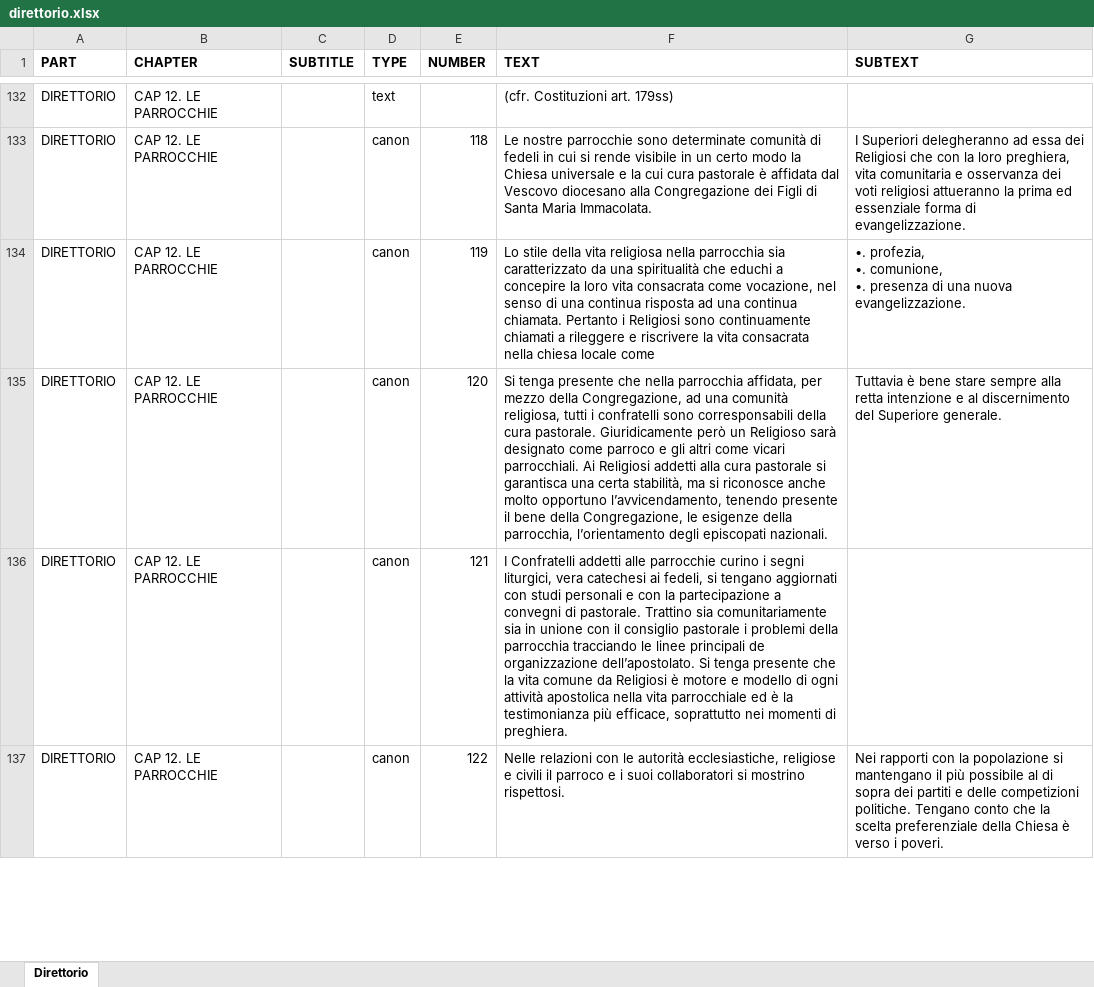
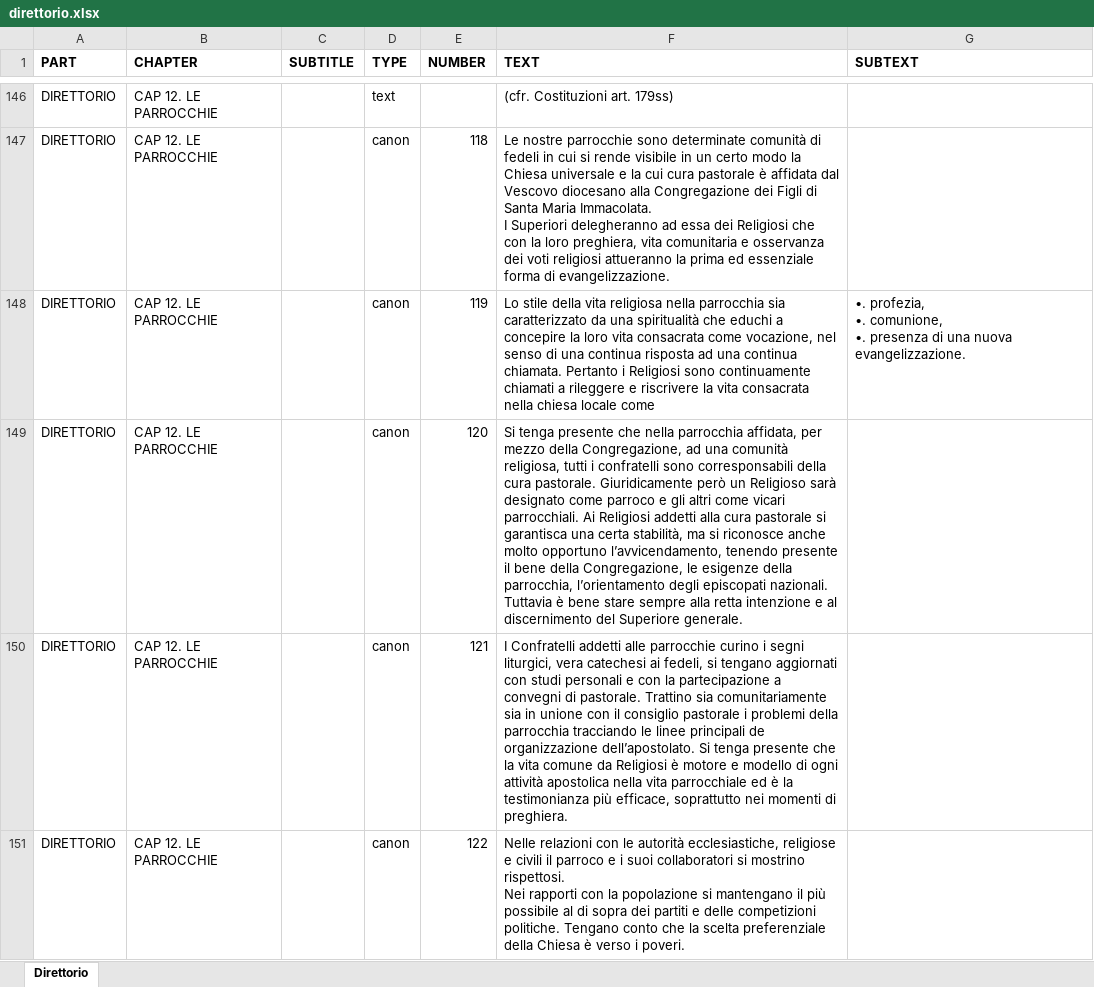
Before and after one commit to peterpbgarcia/fsmi, an Excel workbook: dat/direttorio.xlsx, sheet Direttorio, drawn as a sheet; only a part is shown, gaps mark what is left out; values as stored, in another font and other column widths than the file's, no borders; addresses are those after the commit; ↵ is a line break in a cell; the diff covers the shown part only; the diff names each change by its address in the sheet, - before the commit and + after, or states it on an @@ line.

```diff
--- a/dat/direttorio.xlsx (sheet Direttorio)
+++ b/dat/direttorio.xlsx (sheet Direttorio)
-F147 (TEXT): …Maria Immacolata.
+F147 (TEXT): …Maria Immacolata. ↵ I Superiori delegheranno ad essa dei Religiosi che con la loro preghiera, vita comunitaria e osservanza dei voti religiosi attueranno la prima ed essenziale forma di evangelizzazione.
-G147 (SUBTEXT): I Superiori delegheranno ad essa dei Religiosi che con la loro preghiera, vita comunitaria e osservanza dei voti religiosi attueranno la prima ed essenziale forma di evangelizzazione.
+G147 (SUBTEXT): (empty)
-F149 (TEXT): …episcopati nazionali.
+F149 (TEXT): …episcopati nazionali. ↵ Tuttavia è bene stare sempre alla retta intenzione e al discernimento del Superiore generale.
-G149 (SUBTEXT): Tuttavia è bene stare sempre alla retta intenzione e al discernimento del Superiore generale.
+G149 (SUBTEXT): (empty)
-F151 (TEXT): …mostrino rispettosi.
+F151 (TEXT): …mostrino rispettosi. ↵ Nei rapporti con la popolazione si mantengano il più possibile al di sopra dei partiti e delle competizioni politiche. Tengano conto che la scelta preferenziale della Chiesa è verso i poveri.
-G151 (SUBTEXT): Nei rapporti con la popolazione si mantengano il più possibile al di sopra dei partiti e delle competizioni politiche. Tengano conto che la scelta preferenziale della Chiesa è verso i poveri.
+G151 (SUBTEXT): (empty)
```
Also changed, not shown: 28 added rows, 21 removed rows and 58 edited cells elsewhere in this sheet, 1 other file.
